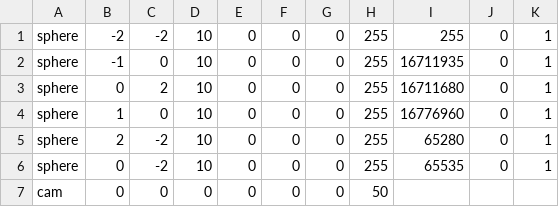
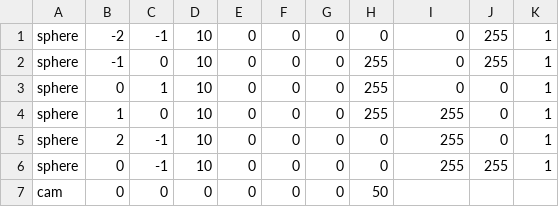
Before and after one commit to bede-fre/Rt-v1, a CSV file: scenes/scene1.csv, drawn as a sheet.

```diff
--- a/scenes/scene1.csv
+++ b/scenes/scene1.csv
@@ -1,7 +1,7 @@
-sphere;-2;-2;10;0;0;0;255;255;0;1
-sphere;-1;0;10;0;0;0;255;16711935;0;1
-sphere;0;2;10;0;0;0;255;16711680;0;1
-sphere;1;0;10;0;0;0;255;16776960;0;1
-sphere;2;-2;10;0;0;0;255;65280;0;1
-sphere;0;-2;10;0;0;0;255;65535;0;1
+sphere;-2;-1;10;0;0;0;0;0;255;1
+sphere;-1;0;10;0;0;0;255;0;255;1
+sphere;0;1;10;0;0;0;255;0;0;1
+sphere;1;0;10;0;0;0;255;255;0;1
+sphere;2;-1;10;0;0;0;0;255;0;1
+sphere;0;-1;10;0;0;0;0;255;255;1
 cam;0;0;0;0;0;0;50
```
Also changed, not shown: 5 other files.
